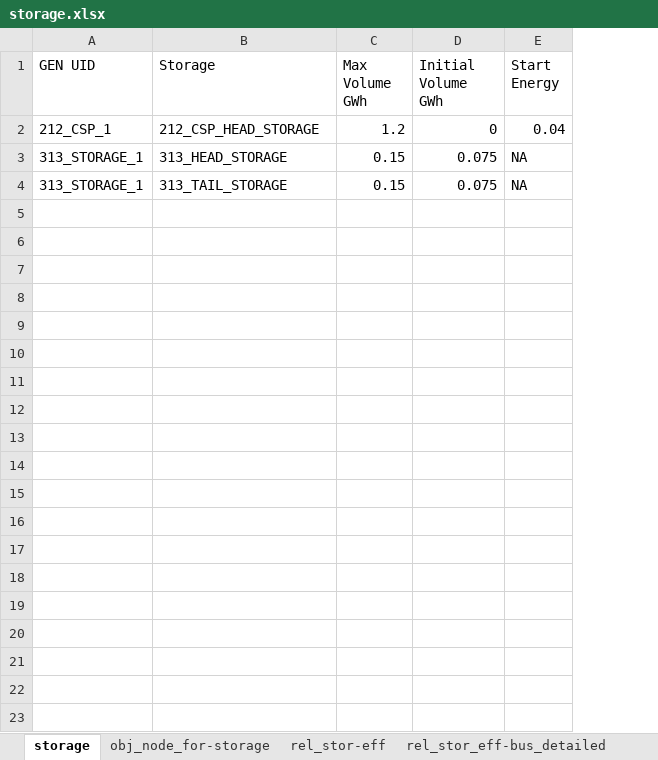
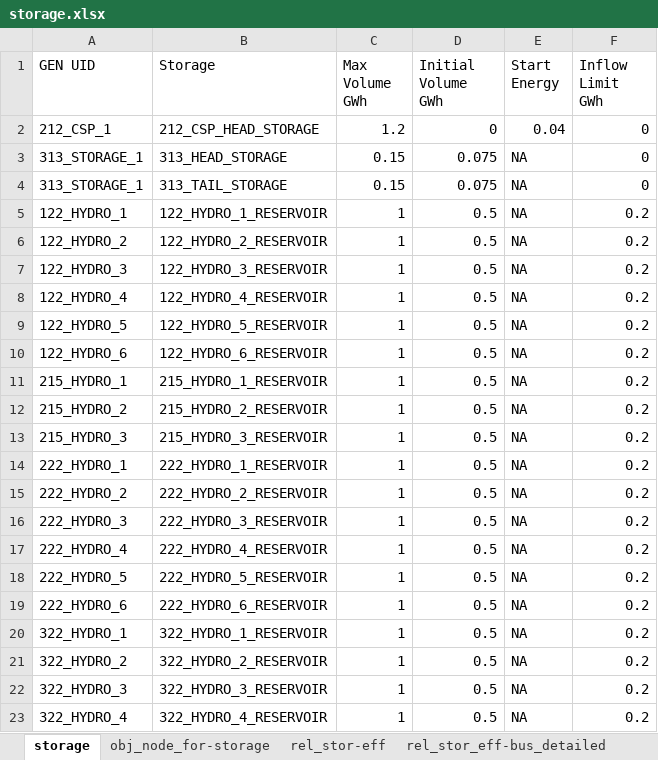
Before and after one commit to Spine-project/spinetoolbox_rts-glmc, an Excel workbook: spine_rts-gmlc/datasets/storage.xlsx, sheet storage, drawn as a sheet; values as stored, in another font and other column widths than the file's, no borders; the diff names each change by its address in the sheet, - before the commit and + after, or states it on an @@ line.

```diff
--- a/spine_rts-gmlc/datasets/storage.xlsx (sheet storage)
+++ b/spine_rts-gmlc/datasets/storage.xlsx (sheet storage)
+column F (Inflow Limit GWh), rows 2-4: all 0
+row 5: 122_HYDRO_1 | 122_HYDRO_1_RESERVOIR | 1 | 0.5 | NA | 0.2
+row 6: 122_HYDRO_2 | 122_HYDRO_2_RESERVOIR | 1 | 0.5 | NA | 0.2
+row 7: 122_HYDRO_3 | 122_HYDRO_3_RESERVOIR | 1 | 0.5 | NA | 0.2
+row 8: 122_HYDRO_4 | 122_HYDRO_4_RESERVOIR | 1 | 0.5 | NA | 0.2
+row 9: 122_HYDRO_5 | 122_HYDRO_5_RESERVOIR | 1 | 0.5 | NA | 0.2
+row 10: 122_HYDRO_6 | 122_HYDRO_6_RESERVOIR | 1 | 0.5 | NA | 0.2
+row 11: 215_HYDRO_1 | 215_HYDRO_1_RESERVOIR | 1 | 0.5 | NA | 0.2
+row 12: 215_HYDRO_2 | 215_HYDRO_2_RESERVOIR | 1 | 0.5 | NA | 0.2
+row 13: 215_HYDRO_3 | 215_HYDRO_3_RESERVOIR | 1 | 0.5 | NA | 0.2
+row 14: 222_HYDRO_1 | 222_HYDRO_1_RESERVOIR | 1 | 0.5 | NA | 0.2
+row 15: 222_HYDRO_2 | 222_HYDRO_2_RESERVOIR | 1 | 0.5 | NA | 0.2
+row 16: 222_HYDRO_3 | 222_HYDRO_3_RESERVOIR | 1 | 0.5 | NA | 0.2
+row 17: 222_HYDRO_4 | 222_HYDRO_4_RESERVOIR | 1 | 0.5 | NA | 0.2
+row 18: 222_HYDRO_5 | 222_HYDRO_5_RESERVOIR | 1 | 0.5 | NA | 0.2
+row 19: 222_HYDRO_6 | 222_HYDRO_6_RESERVOIR | 1 | 0.5 | NA | 0.2
+row 20: 322_HYDRO_1 | 322_HYDRO_1_RESERVOIR | 1 | 0.5 | NA | 0.2
+row 21: 322_HYDRO_2 | 322_HYDRO_2_RESERVOIR | 1 | 0.5 | NA | 0.2
+row 22: 322_HYDRO_3 | 322_HYDRO_3_RESERVOIR | 1 | 0.5 | NA | 0.2
+row 23: 322_HYDRO_4 | 322_HYDRO_4_RESERVOIR | 1 | 0.5 | NA | 0.2
```
Also changed, not shown: spine_rts-gmlc/datasets/gen.xlsx, 1 other file.
